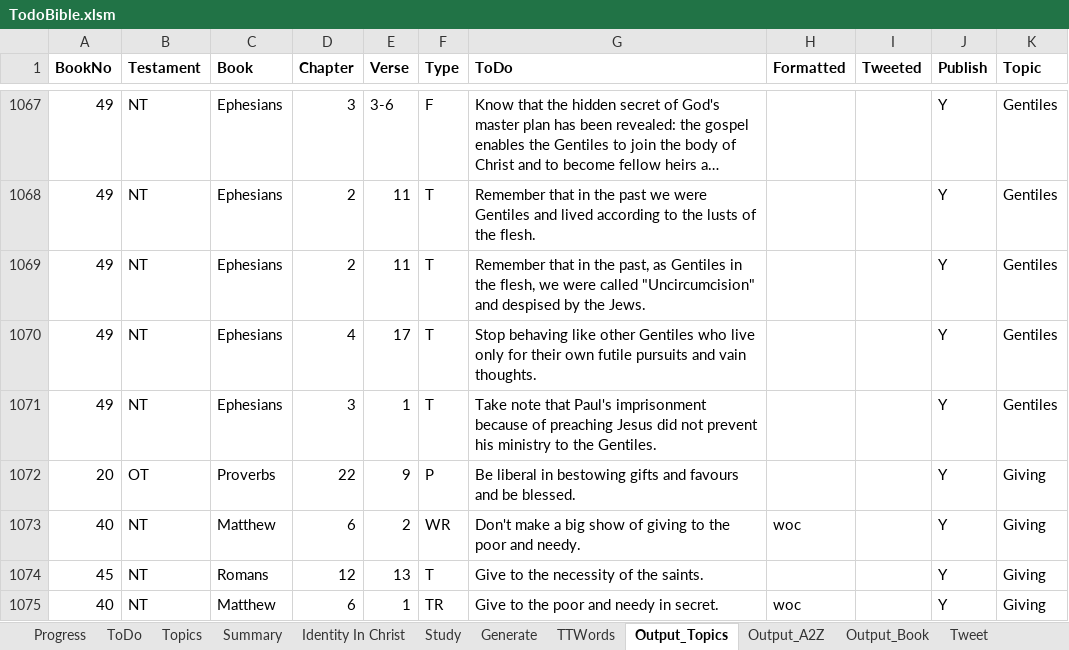
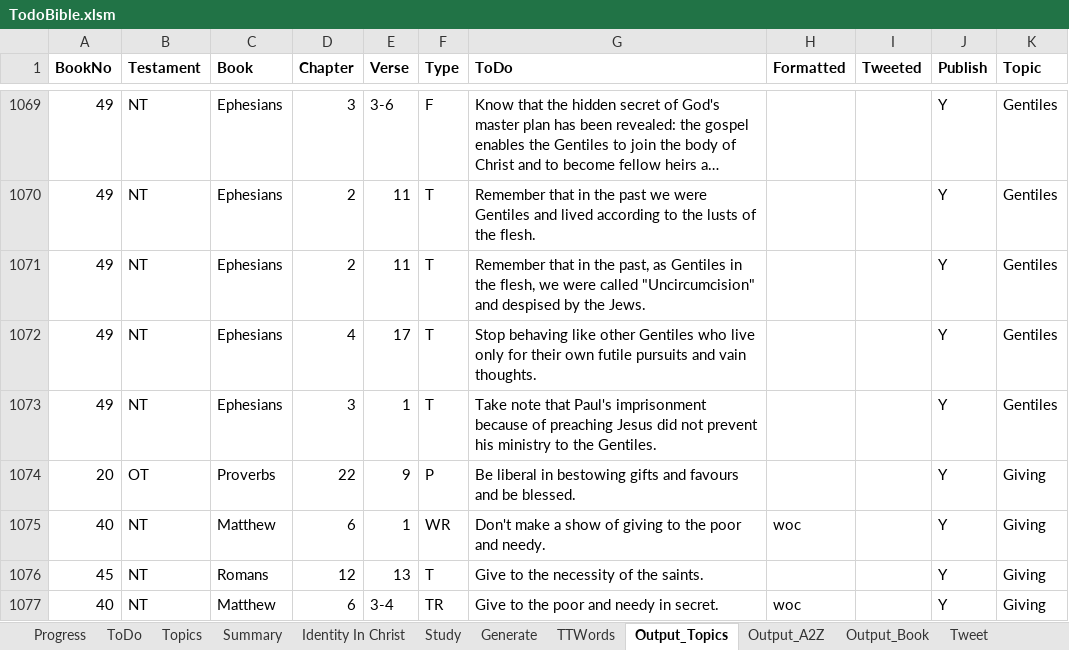
Before and after one commit to simptim1967/todobible, an Excel workbook: TodoBible.xlsm, sheet Output_Topics, drawn as a sheet; only a part is shown, gaps mark what is left out; long unchanged cells end in …; values as stored, in another font and other column widths than the file's, no borders; addresses are those after the commit; the diff covers the shown part only; the diff names each change by its address in the sheet, - before the commit and + after, or states it on an @@ line.

```diff
--- a/TodoBible.xlsm (sheet Output_Topics)
+++ b/TodoBible.xlsm (sheet Output_Topics)
-E1075 (Verse): 2
+E1075 (Verse): 1
-G1075 (ToDo): …make a big show of…
+G1075 (ToDo): …make a show of…
-E1077 (Verse): 1
+E1077 (Verse): 3-4
```
Also changed, not shown: 10 added rows, 2 removed rows and 11 edited cells elsewhere in this sheet, sheet Output_A2Z, sheet ToDo, sheet Output_Book, sheet Topics, sheet Generate, 10 other files.
